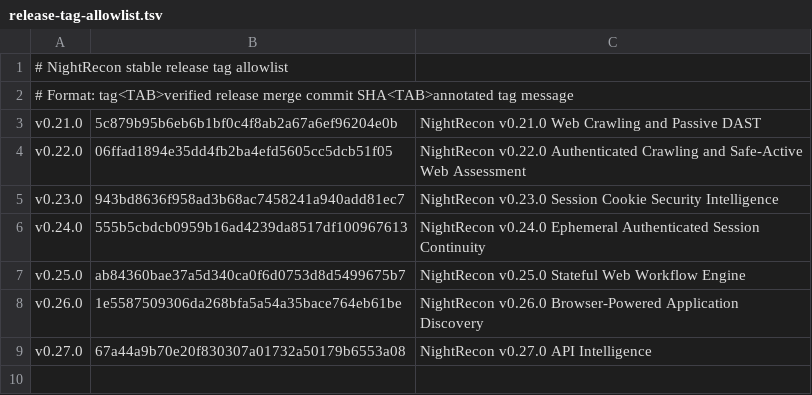
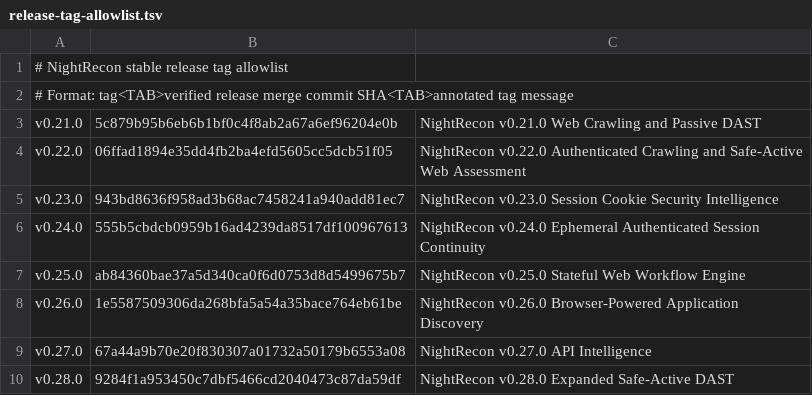
Before and after one commit to kostekdolata/NightRecon, a TSV file: .github/release-tag-allowlist.tsv, drawn as a sheet.

Commit message:
Allowlist verified v0.28.0 release tag

```diff
--- a/.github/release-tag-allowlist.tsv
+++ b/.github/release-tag-allowlist.tsv
@@ -9 +9,2 @@ v0.26.0	1e5587509306da268bfa5a54a35bace764eb61be	NightRecon v0.26.0 Browser-Powe
 v0.27.0	67a44a9b70e20f830307a01732a50179b6553a08	NightRecon v0.27.0 API Intelligence
+v0.28.0	9284f1a953450c7dbf5466cd2040473c87da59df	NightRecon v0.28.0 Expanded Safe-Active DAST
```
